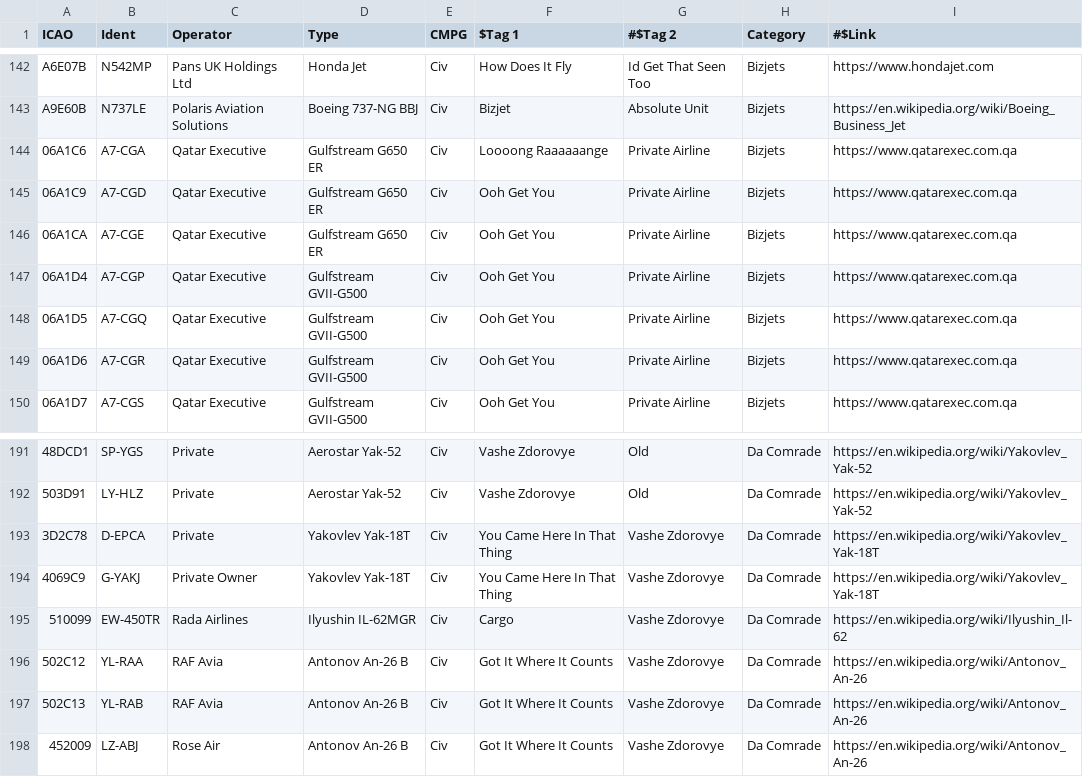
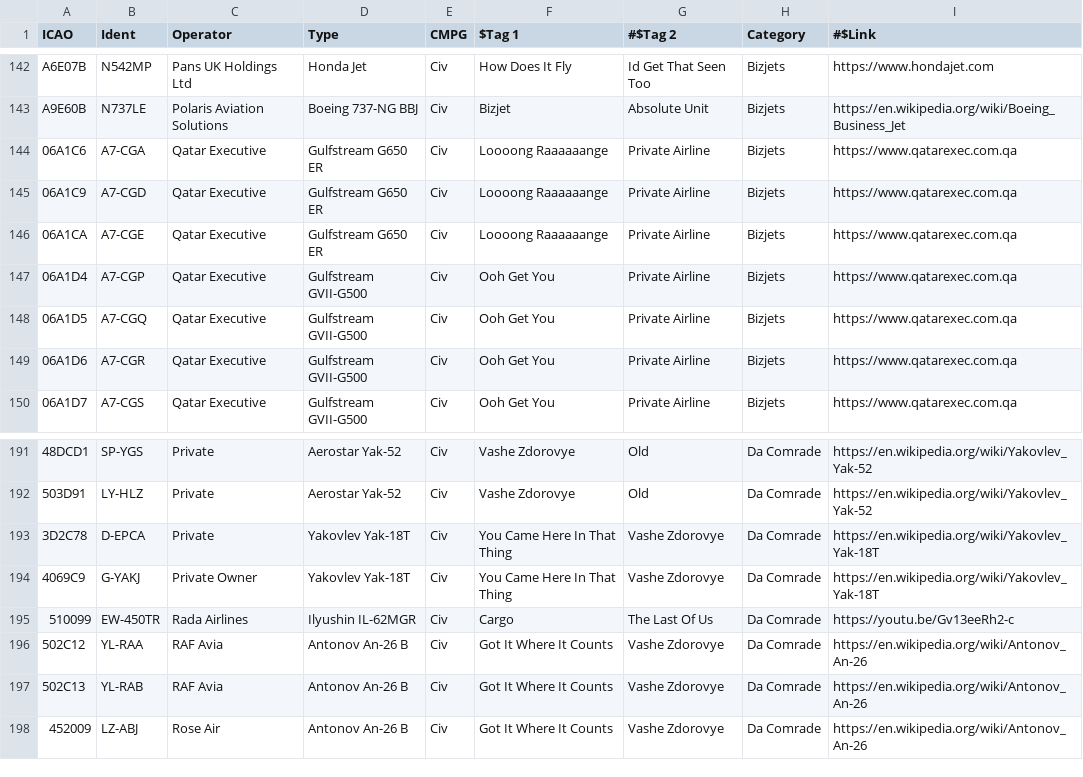
Before and after one commit to sdr-enthusiasts/plane-alert-db, a CSV file: plane-alert-civ.csv, drawn as a sheet; only a part is shown, gaps mark what is left out.

```diff
--- a/plane-alert-civ.csv
+++ b/plane-alert-civ.csv
@@ -144,4 +144,4 @@ A9E60B,N737LE,Polaris Aviation Solutions,Boeing 737-NG BBJ,Civ,Bizjet,Absolute U
 06A1C6,A7-CGA,Qatar Executive,Gulfstream G650 ER,Civ,Loooong Raaaaaange,Private Airline,Bizjets,https://www.qatarexec.com.qa
-06A1C9,A7-CGD,Qatar Executive,Gulfstream G650 ER,Civ,Ooh Get You,Private Airline,Bizjets,https://www.qatarexec.com.qa
-06A1CA,A7-CGE,Qatar Executive,Gulfstream G650 ER,Civ,Ooh Get You,Private Airline,Bizjets,https://www.qatarexec.com.qa
+06A1C9,A7-CGD,Qatar Executive,Gulfstream G650 ER,Civ,Loooong Raaaaaange,Private Airline,Bizjets,https://www.qatarexec.com.qa
+06A1CA,A7-CGE,Qatar Executive,Gulfstream G650 ER,Civ,Loooong Raaaaaange,Private Airline,Bizjets,https://www.qatarexec.com.qa
 06A1D4,A7-CGP,Qatar Executive,Gulfstream GVII-G500,Civ,Ooh Get You,Private Airline,Bizjets,https://www.qatarexec.com.qa
@@ -194,3 +194,3 @@ A9E60B,N737LE,Polaris Aviation Solutions,Boeing 737-NG BBJ,Civ,Bizjet,Absolute U
 4069C9,G-YAKJ,Private Owner,Yakovlev Yak-18T,Civ,You Came Here In That Thing,Vashe Zdorovye,Da Comrade,https://en.wikipedia.org/wiki/Yakovlev_Yak-18T
-510099,EW-450TR,Rada Airlines,Ilyushin IL-62MGR,Civ,Cargo,Vashe Zdorovye,Da Comrade,https://en.wikipedia.org/wiki/Ilyushin_Il-62
+510099,EW-450TR,Rada Airlines,Ilyushin IL-62MGR,Civ,Cargo,The Last Of Us,Da Comrade,https://youtu.be/Gv13eeRh2-c
 502C12,YL-RAA,RAF Avia,Antonov An-26 B,Civ,Got It Where It Counts,Vashe Zdorovye,Da Comrade,https://en.wikipedia.org/wiki/Antonov_An-26
```
Also changed, not shown: badgers-best.csv, plane-alert-mil.csv, 2 other files.
